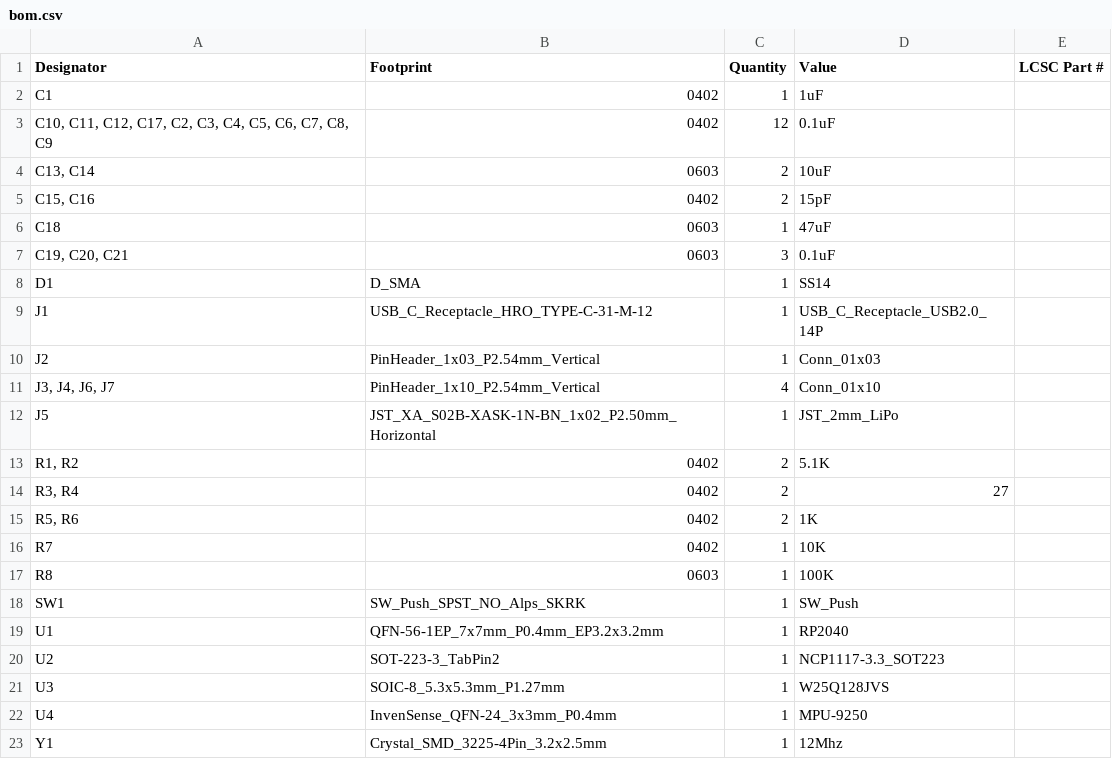
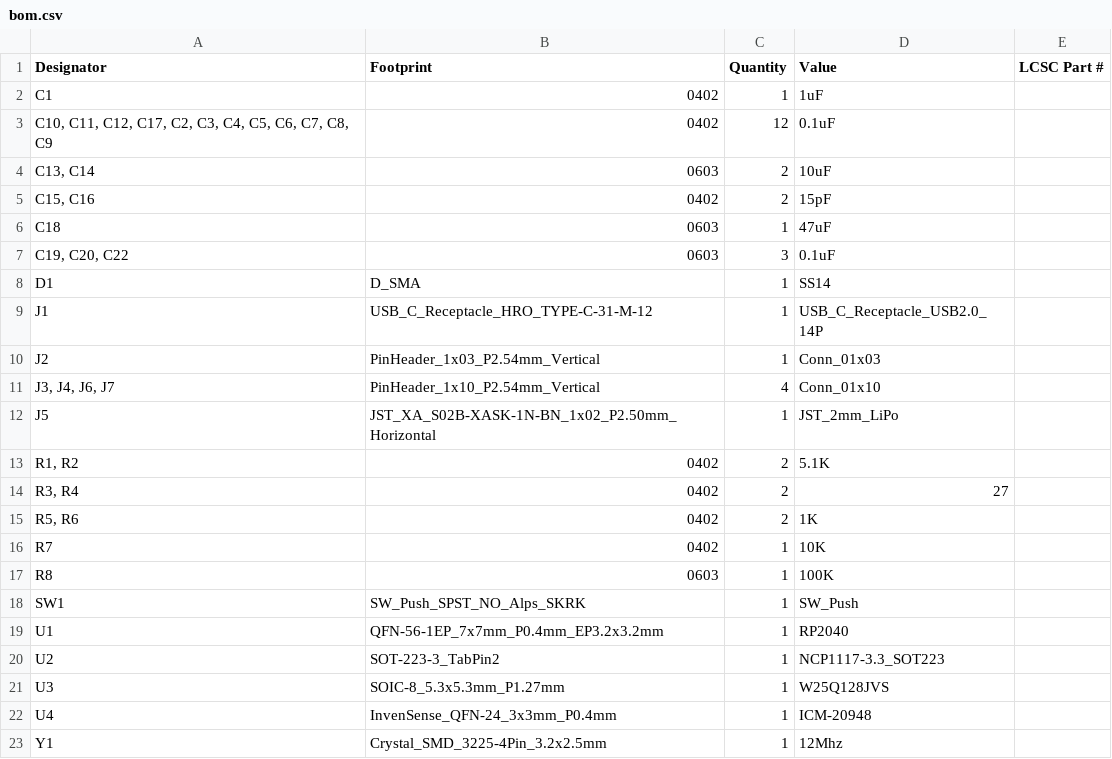
Before and after one commit to NoIwantyourcode/Devboard, a CSV file: production/bom.csv, drawn as a sheet.

```diff
--- a/production/bom.csv
+++ b/production/bom.csv
@@ -6,3 +6,3 @@ C1,0402,1,1uF,
 C18,0603,1,47uF,
-"C19, C20, C21",0603,3,0.1uF,
+"C19, C20, C22",0603,3,0.1uF,
 D1,D_SMA,1,SS14,
@@ -21,3 +21,3 @@ U2,SOT-223-3_TabPin2,1,NCP1117-3.3_SOT223,
 U3,SOIC-8_5.3x5.3mm_P1.27mm,1,W25Q128JVS,
-U4,InvenSense_QFN-24_3x3mm_P0.4mm,1,MPU-9250,
+U4,InvenSense_QFN-24_3x3mm_P0.4mm,1,ICM-20948,
 Y1,Crystal_SMD_3225-4Pin_3.2x2.5mm,1,12Mhz,
```
Also changed, not shown: production/designators.csv, production/positions.csv, 13 other files.
